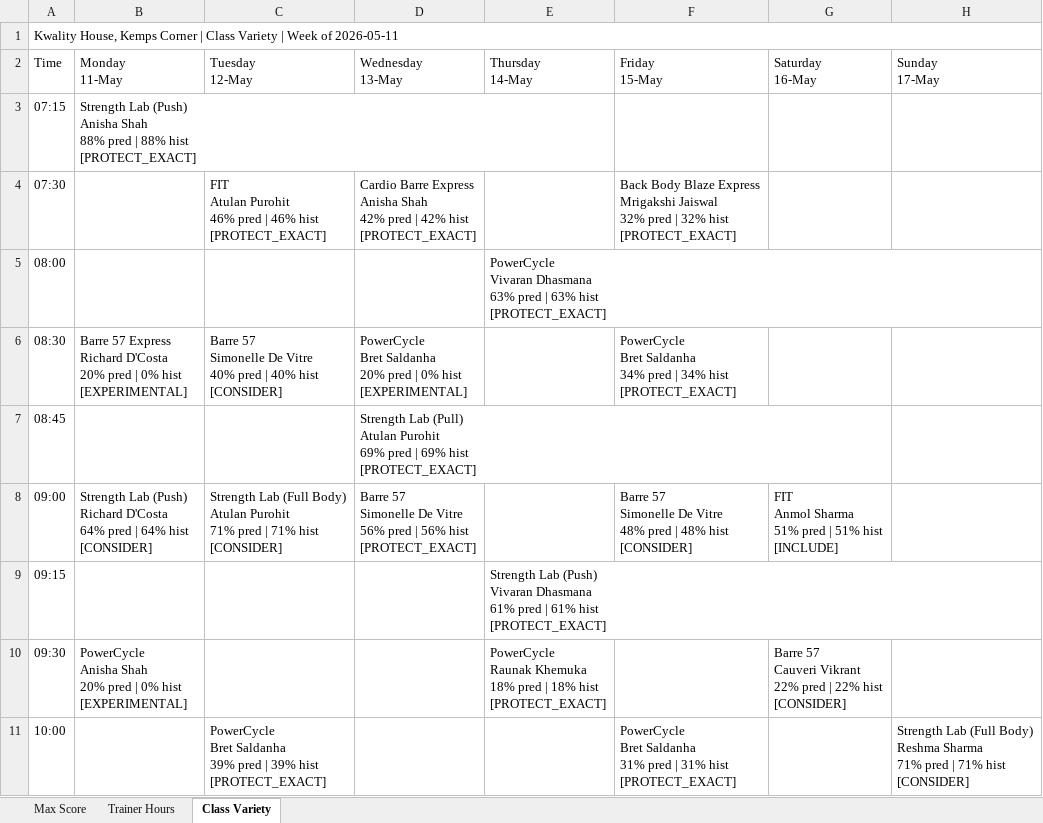
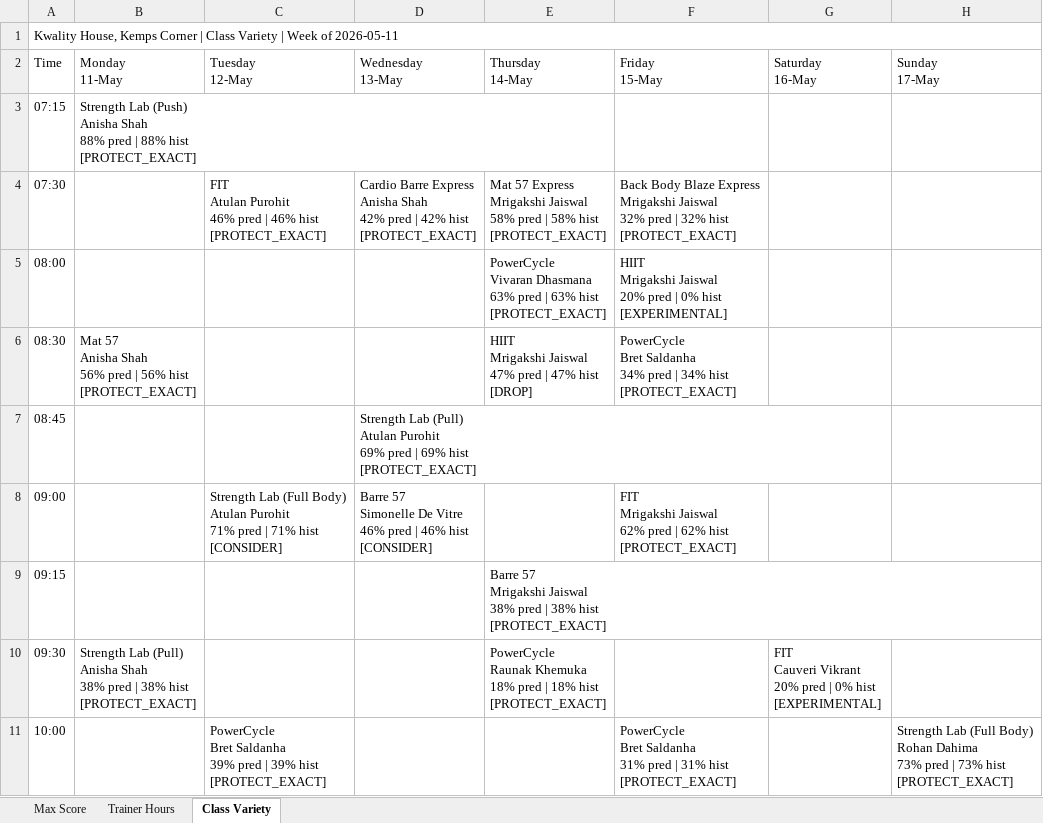
Before and after one commit to Jimmeey23/schedulling-assistant, an Excel workbook: outputs/schedule_kwality.xlsx, sheet Class Variety, drawn as a sheet; only a part is shown; values as stored, in another font and other column widths than the file's, no cell formats; ↵ is a line break in a cell; the diff covers the shown part only; the diff names each change by its address in the sheet, - before the commit and + after, or states it on an @@ line.

```diff
--- a/outputs/schedule_kwality.xlsx (sheet Class Variety)
+++ b/outputs/schedule_kwality.xlsx (sheet Class Variety)
-E4 (Thursday 14-May): (empty)
+E4 (Thursday 14-May): Mat 57 Express ↵ Mrigakshi Jaiswal ↵ 58% pred | 58% hist ↵ [PROTECT_EXACT]
-F5 (Friday 15-May): (empty)
+F5 (Friday 15-May): HIIT ↵ Mrigakshi Jaiswal ↵ 20% pred | 0% hist ↵ [EXPERIMENTAL]
-B6 (Monday 11-May): Barre 57 Express ↵ Richard D'Costa ↵ 20% pred | 0% hist ↵ [EXPERIMENTAL]
+B6 (Monday 11-May): Mat 57 ↵ Anisha Shah ↵ 56% pred | 56% hist ↵ [PROTECT_EXACT]
-C6 (Tuesday 12-May): Barre 57 ↵ Simonelle De Vitre ↵ 40% pred | 40% hist ↵ [CONSIDER]
+C6 (Tuesday 12-May): (empty)
-D6 (Wednesday 13-May): PowerCycle ↵ Bret Saldanha ↵ 20% pred | 0% hist ↵ [EXPERIMENTAL]
+D6 (Wednesday 13-May): (empty)
-E6 (Thursday 14-May): (empty)
+E6 (Thursday 14-May): HIIT ↵ Mrigakshi Jaiswal ↵ 47% pred | 47% hist ↵ [DROP]
-B8 (Monday 11-May): Strength Lab (Push) ↵ Richard D'Costa ↵ 64% pred | 64% hist ↵ [CONSIDER]
+B8 (Monday 11-May): (empty)
-D8 (Wednesday 13-May): …De Vitre ↵ 56% pred | 56% hist ↵ [PROTECT_EXACT]
+D8 (Wednesday 13-May): …De Vitre ↵ 46% pred | 46% hist ↵ [CONSIDER]
-F8 (Friday 15-May): Barre 57 ↵ Simonelle De Vitre ↵ 48% pred | 48% hist ↵ [CONSIDER]
+F8 (Friday 15-May): FIT ↵ Mrigakshi Jaiswal ↵ 62% pred | 62% hist ↵ [PROTECT_EXACT]
-G8 (Saturday 16-May): FIT ↵ Anmol Sharma ↵ 51% pred | 51% hist ↵ [INCLUDE]
+G8 (Saturday 16-May): (empty)
-E9 (Thursday 14-May): Strength Lab (Push) ↵ Vivaran Dhasmana ↵ 61% pred | 61% hist ↵ [PROTECT_EXACT]
+E9 (Thursday 14-May): Barre 57 ↵ Mrigakshi Jaiswal ↵ 38% pred | 38% hist ↵ [PROTECT_EXACT]
-B10 (Monday 11-May): PowerCycle ↵ Anisha Shah ↵ 20% pred | 0% hist ↵ [EXPERIMENTAL]
+B10 (Monday 11-May): Strength Lab (Pull) ↵ Anisha Shah ↵ 38% pred | 38% hist ↵ [PROTECT_EXACT]
-G10 (Saturday 16-May): Barre 57 ↵ Cauveri Vikrant ↵ 22% pred | 22% hist ↵ [CONSIDER]
+G10 (Saturday 16-May): FIT ↵ Cauveri Vikrant ↵ 20% pred | 0% hist ↵ [EXPERIMENTAL]
-H11 (Sunday 17-May): …(Full Body) ↵ Reshma Sharma ↵ 71% pred | 71% hist ↵ [CONSIDER]
+H11 (Sunday 17-May): …(Full Body) ↵ Rohan Dahima ↵ 73% pred | 73% hist ↵ [PROTECT_EXACT]
```
Also changed, not shown: 2 removed rows and 29 edited cells elsewhere in this sheet, sheet Max Score, sheet Trainer Hours, cell formats, outputs/schedule_copper_cloves.xlsx, outputs/schedule_courtside.xlsx, 28 other files.
